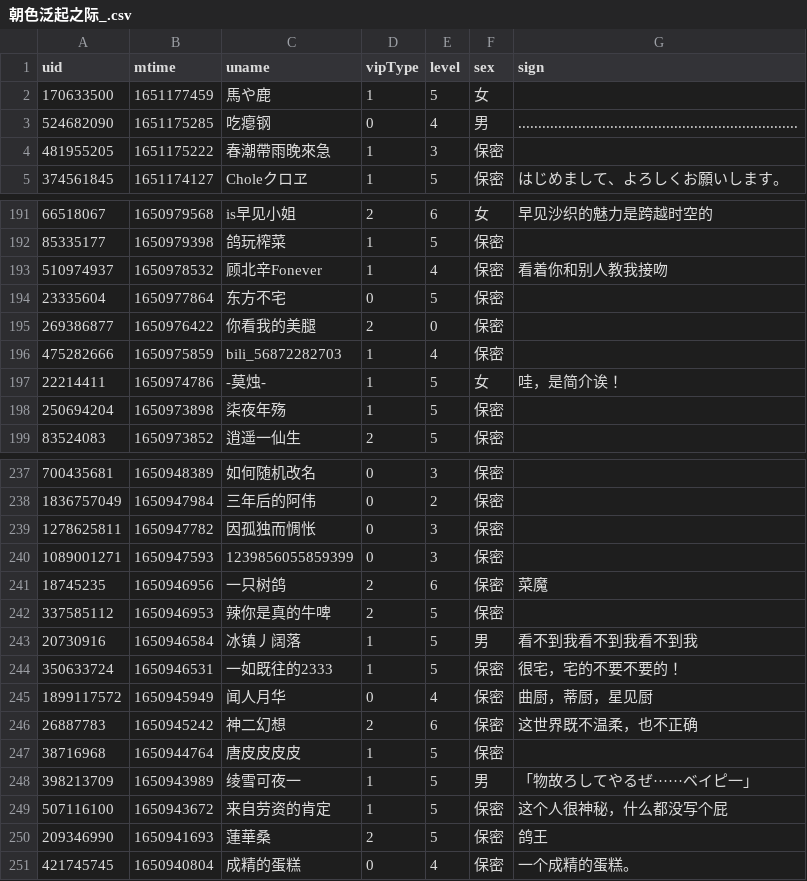
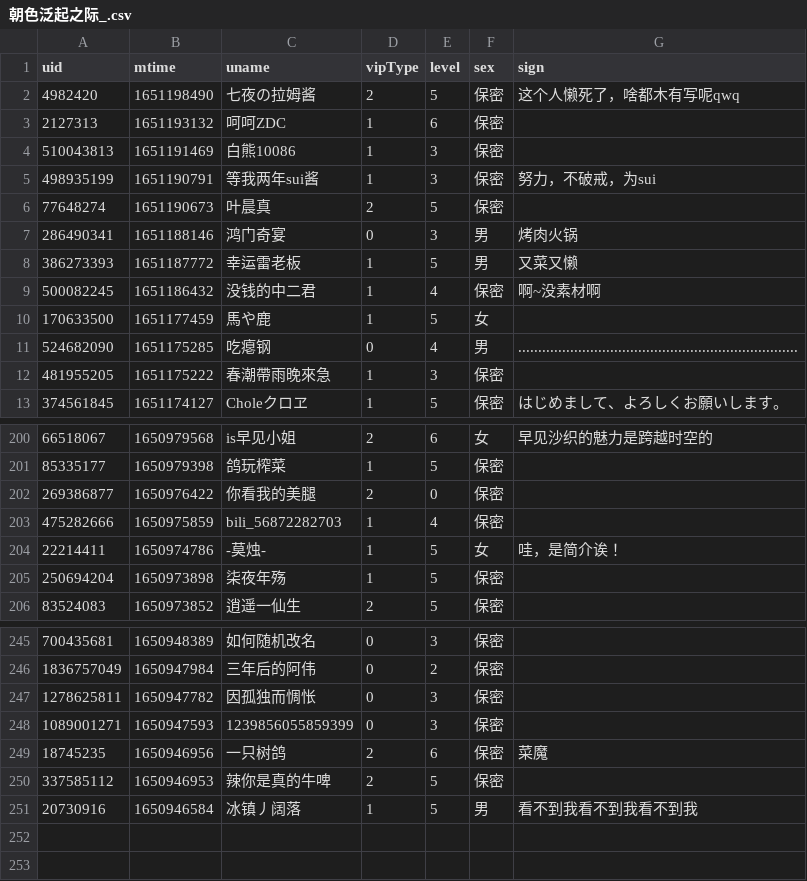
Before and after one commit to Brx86/web, a CSV file: 439916362/朝色泛起之际_.csv, drawn as a sheet; only a part is shown, gaps mark what is left out; the diff covers the shown part only.

```diff
--- a/439916362/朝色泛起之际_.csv
+++ b/439916362/朝色泛起之际_.csv
@@ -1,2 +1,10 @@
 uid,mtime,uname,vipType,level,sex,sign
+4982420,1651198490,七夜の拉姆酱,2,5,保密,这个人懒死了，啥都木有写呢qwq
+2127313,1651193132,呵呵ZDC,1,6,保密,
+510043813,1651191469,白熊10086,1,3,保密,
+498935199,1651190791,等我两年sui酱,1,3,保密,努力，不破戒，为sui
+77648274,1651190673,叶晨真,2,5,保密,
+286490341,1651188146,鸿门奇宴,0,3,男,烤肉火锅
+386273393,1651187772,幸运雷老板,1,5,男,又菜又懒
+500082245,1651186432,没钱的中二君,1,4,保密,啊~没素材啊
 170633500,1651177459,馬や鹿,1,5,女,
@@ -192,4 +201,2 @@ uid,mtime,uname,vipType,level,sex,sign
 85335177,1650979398,鸽玩榨菜,1,5,保密,
-510974937,1650978532,顾北辛Fonever,1,4,保密,看着你和别人教我接吻
-23335604,1650977864,东方不宅,0,5,保密,
 269386877,1650976422,你看我的美腿,2,0,保密,
@@ -243,9 +251 @@ uid,mtime,uname,vipType,level,sex,sign
 20730916,1650946584,冰镇丿阔落,1,5,男,看不到我看不到我看不到我
-350633724,1650946531,一如既往的2333,1,5,保密,很宅，宅的不要不要的！
-1899117572,1650945949,闻人月华,0,4,保密,曲厨，蒂厨，星见厨
-26887783,1650945242,神二幻想,2,6,保密,这世界既不温柔，也不正确
-38716968,1650944764,唐皮皮皮皮,1,5,保密,
-398213709,1650943989,绫雪可夜一,1,5,男,「物故ろしてやるぜ······ベイピ一」
-507116100,1650943672,来自劳资的肯定,1,5,保密,这个人很神秘，什么都没写个屁
-209346990,1650941693,蓮華桑,2,5,保密,鸽王
-421745745,1650940804,成精的蛋糕,0,4,保密,一个成精的蛋糕。
```
Also changed, not shown: 4 added rows and 2 removed rows elsewhere in this file, 172809260/晨露ZLQ.csv, 25773550/Ayatale.csv, 3 other files.
